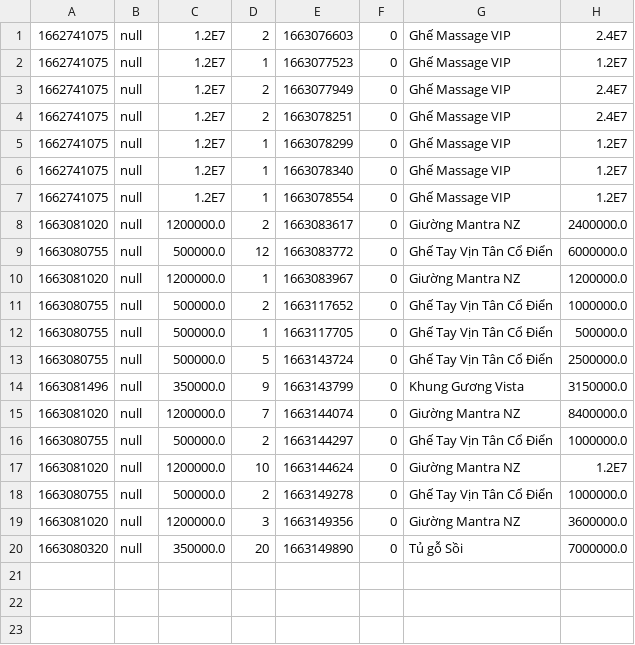
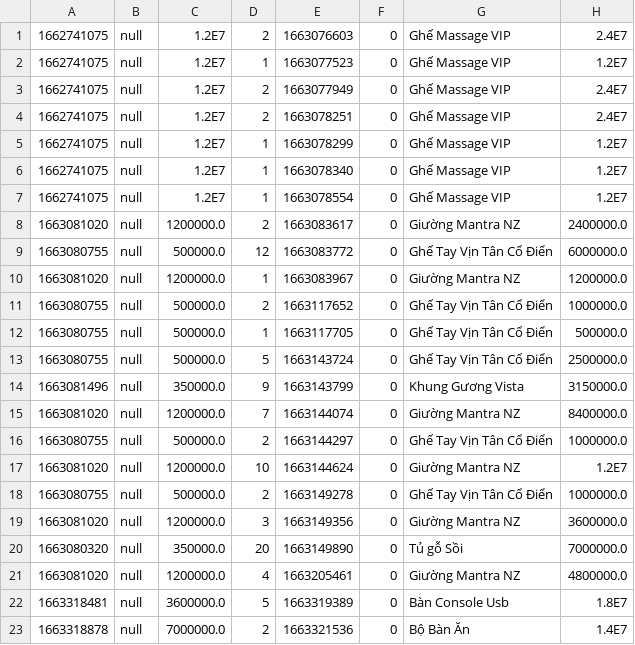
Before and after one commit to TranHaiBinh061296/case_study_module2, a CSV file: hb_furniture/data/orderitem.csv, drawn as a sheet.

```diff
--- a/hb_furniture/data/orderitem.csv
+++ b/hb_furniture/data/orderitem.csv
@@ -20 +20,4 @@
 1663080320,null,350000.0,20,1663149890,0,Tủ gỗ Sồi,7000000.0
+1663081020,null,1200000.0,4,1663205461,0,Giường Mantra NZ,4800000.0
+1663318481,null,3600000.0,5,1663319389,0,Bàn Console Usb,1.8E7
+1663318878,null,7000000.0,2,1663321536,0,Bộ Bàn Ăn,1.4E7
```
Also changed, not shown: hb_furniture/data/order.csv, hb_furniture/data/users.csv, 19 other files.
